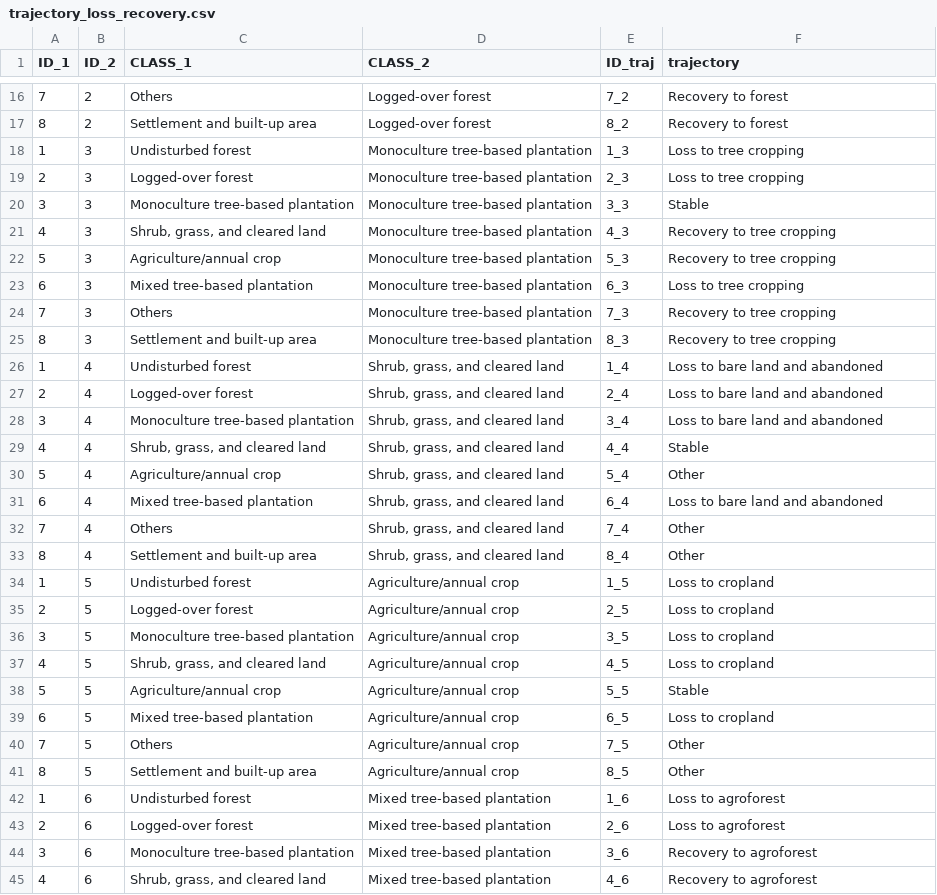
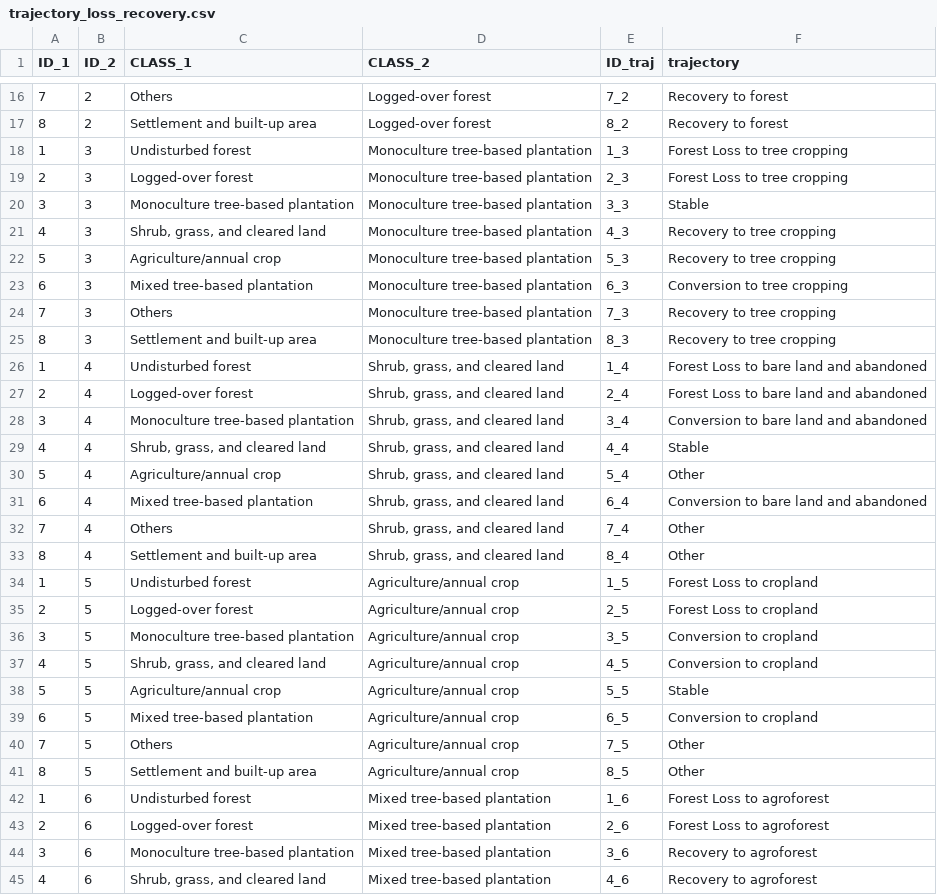
Before and after one commit to icraf-indonesia/lumens-shiny, a CSV file: data/table/trajectory_loss_recovery.csv, drawn as a sheet; only a part is shown, gaps mark what is left out; the diff covers the shown part only.

```diff
--- a/data/table/trajectory_loss_recovery.csv
+++ b/data/table/trajectory_loss_recovery.csv
@@ -17,4 +17,4 @@ ID_1,ID_2,CLASS_1,CLASS_2,ID_traj,trajectory
 8,2,Settlement and built-up area,Logged-over forest,8_2,Recovery to forest
-1,3,Undisturbed forest,Monoculture tree-based plantation,1_3,Loss to tree cropping
-2,3,Logged-over forest,Monoculture tree-based plantation,2_3,Loss to tree cropping
+1,3,Undisturbed forest,Monoculture tree-based plantation,1_3,Forest Loss to tree cropping
+2,3,Logged-over forest,Monoculture tree-based plantation,2_3,Forest Loss to tree cropping
 3,3,Monoculture tree-based plantation,Monoculture tree-based plantation,3_3,Stable
@@ -22,23 +22,23 @@ ID_1,ID_2,CLASS_1,CLASS_2,ID_traj,trajectory
 5,3,Agriculture/annual crop,Monoculture tree-based plantation,5_3,Recovery to tree cropping
-6,3,Mixed tree-based plantation,Monoculture tree-based plantation,6_3,Loss to tree cropping
+6,3,Mixed tree-based plantation,Monoculture tree-based plantation,6_3,Conversion to tree cropping
 7,3,Others,Monoculture tree-based plantation,7_3,Recovery to tree cropping
 8,3,Settlement and built-up area,Monoculture tree-based plantation,8_3,Recovery to tree cropping
-1,4,Undisturbed forest,"Shrub, grass, and cleared land",1_4,Loss to bare land and abandoned
-2,4,Logged-over forest,"Shrub, grass, and cleared land",2_4,Loss to bare land and abandoned
-3,4,Monoculture tree-based plantation,"Shrub, grass, and cleared land",3_4,Loss to bare land and abandoned
+1,4,Undisturbed forest,"Shrub, grass, and cleared land",1_4,Forest Loss to bare land and abandoned
+2,4,Logged-over forest,"Shrub, grass, and cleared land",2_4,Forest Loss to bare land and abandoned
+3,4,Monoculture tree-based plantation,"Shrub, grass, and cleared land",3_4,Conversion to bare land and abandoned
 4,4,"Shrub, grass, and cleared land","Shrub, grass, and cleared land",4_4,Stable
 5,4,Agriculture/annual crop,"Shrub, grass, and cleared land",5_4,Other
-6,4,Mixed tree-based plantation,"Shrub, grass, and cleared land",6_4,Loss to bare land and abandoned
+6,4,Mixed tree-based plantation,"Shrub, grass, and cleared land",6_4,Conversion to bare land and abandoned
 7,4,Others,"Shrub, grass, and cleared land",7_4,Other
 8,4,Settlement and built-up area,"Shrub, grass, and cleared land",8_4,Other
-1,5,Undisturbed forest,Agriculture/annual crop,1_5,Loss to cropland
-2,5,Logged-over forest,Agriculture/annual crop,2_5,Loss to cropland
-3,5,Monoculture tree-based plantation,Agriculture/annual crop,3_5,Loss to cropland
-4,5,"Shrub, grass, and cleared land",Agriculture/annual crop,4_5,Loss to cropland
+1,5,Undisturbed forest,Agriculture/annual crop,1_5,Forest Loss to cropland
+2,5,Logged-over forest,Agriculture/annual crop,2_5,Forest Loss to cropland
+3,5,Monoculture tree-based plantation,Agriculture/annual crop,3_5,Conversion to cropland
+4,5,"Shrub, grass, and cleared land",Agriculture/annual crop,4_5,Conversion to cropland
 5,5,Agriculture/annual crop,Agriculture/annual crop,5_5,Stable
-6,5,Mixed tree-based plantation,Agriculture/annual crop,6_5,Loss to cropland
+6,5,Mixed tree-based plantation,Agriculture/annual crop,6_5,Conversion to cropland
 7,5,Others,Agriculture/annual crop,7_5,Other
 8,5,Settlement and built-up area,Agriculture/annual crop,8_5,Other
-1,6,Undisturbed forest,Mixed tree-based plantation,1_6,Loss to agroforest
-2,6,Logged-over forest,Mixed tree-based plantation,2_6,Loss to agroforest
+1,6,Undisturbed forest,Mixed tree-based plantation,1_6,Forest Loss to agroforest
+2,6,Logged-over forest,Mixed tree-based plantation,2_6,Forest Loss to agroforest
 3,6,Monoculture tree-based plantation,Mixed tree-based plantation,3_6,Recovery to agroforest
```
Also changed, not shown: 9 edited cells elsewhere in this file, 1 other file.
